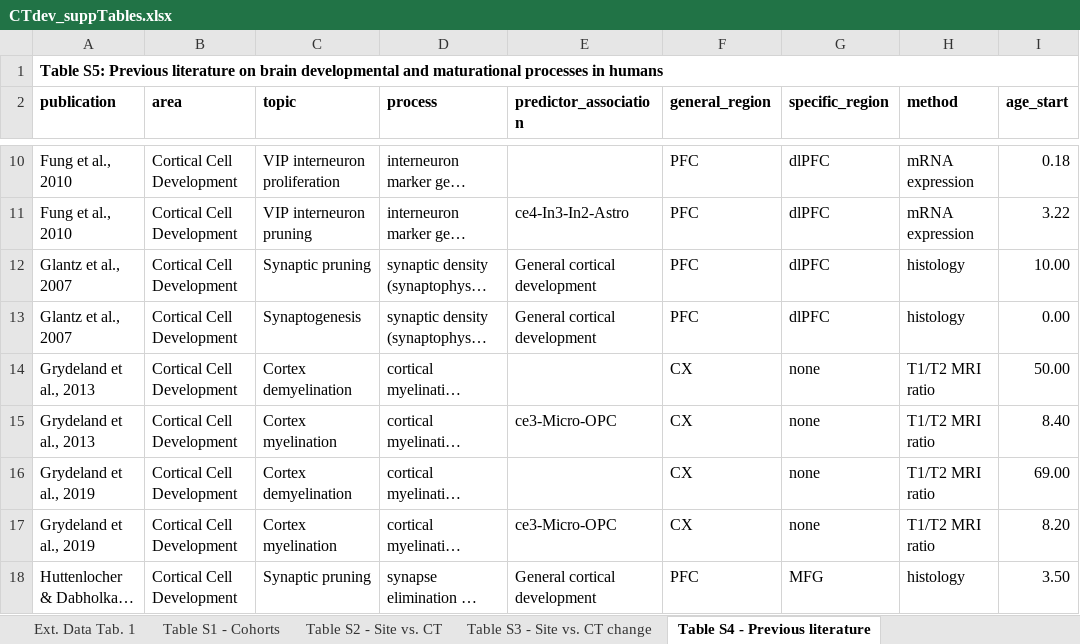
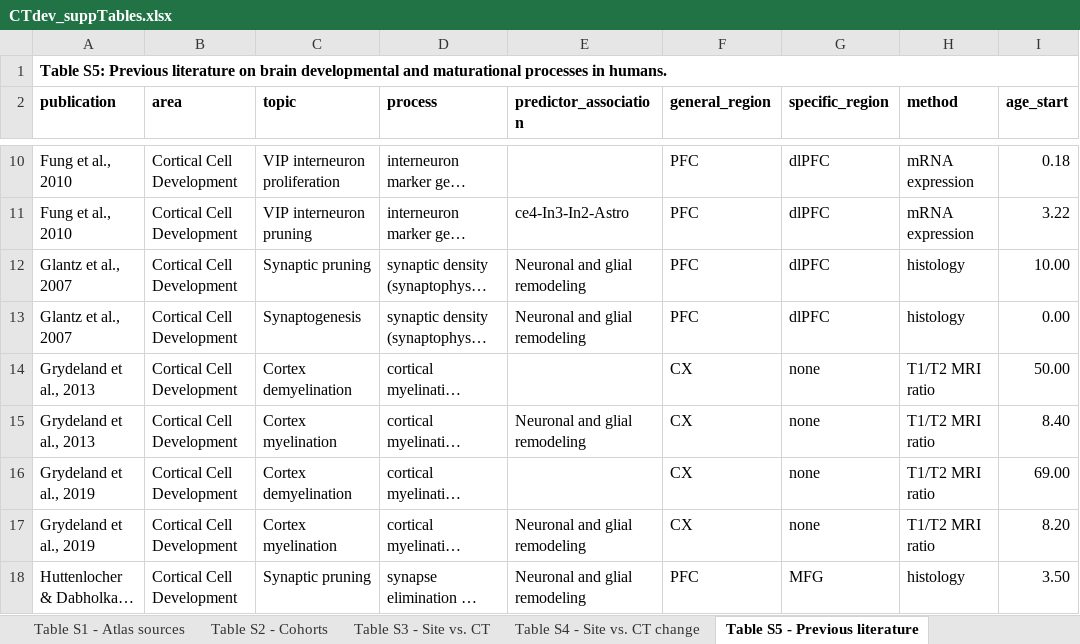
Before and after one commit to LeonDLotter/CTdev, an Excel workbook: preprint/CTdev_suppTables.xlsx, sheet Table S5 - Previous literature, drawn as a sheet; only a part is shown, gaps mark what is left out; long unchanged cells end in …; values as stored, in another font and other column widths than the file's, no borders; the diff covers the shown part only; the diff names each change by its address in the sheet, - before the commit and + after, or states it on an @@ line.

```diff
--- a/preprint/CTdev_suppTables.xlsx (sheet Table S5 - Previous literature)
+++ b/preprint/CTdev_suppTables.xlsx (sheet Table S5 - Previous literature)
-sheet tab: Ext. Data Tab. 1
+sheet tab: Table S1 - Atlas sources
-sheet tab: Table S1 - Cohorts
+sheet tab: Table S2 - Cohorts
-sheet tab: Table S2 - Site vs. CT
+sheet tab: Table S3 - Site vs. CT
-sheet tab: Table S3 - Site vs. CT change
+sheet tab: Table S4 - Site vs. CT change
-sheet tab: Table S4 - Previous literature
+sheet tab: Table S5 - Previous literature
-A1 (publication): …processes in humans
+A1 (publication): …processes in humans.
-E12:E13 (predictor_association): General cortical development
+E12:E13 (predictor_association): Neuronal and glial remodeling
-E15 (predictor_association): ce3-Micro-OPC
+E15 (predictor_association): Neuronal and glial remodeling
-E17 (predictor_association): ce3-Micro-OPC
+E17 (predictor_association): Neuronal and glial remodeling
-E18 (predictor_association): General cortical development
+E18 (predictor_association): Neuronal and glial remodeling
```
Also changed, not shown: 2 added rows and 21 edited cells elsewhere in this sheet, sheet Table S3 - Site vs. CT, sheet Table S4 - Site vs. CT change, sheet Table S2 - Cohorts, sheet Table S1 - Atlas sources, 4 other files.
